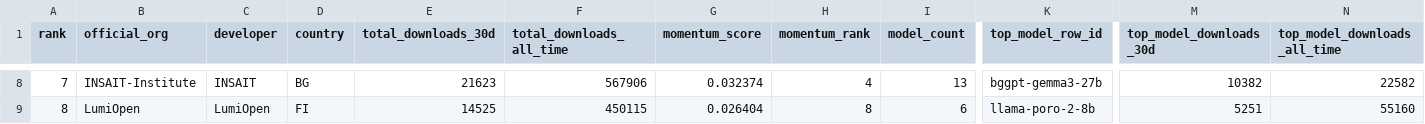
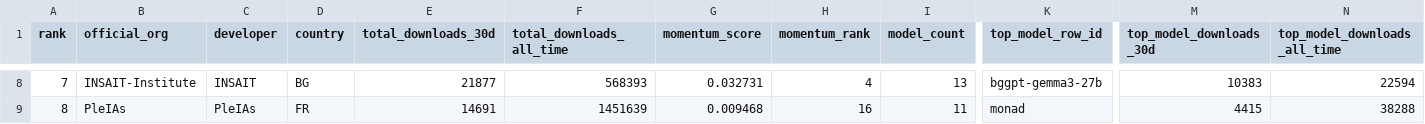
Before and after one commit to speakleash/European-LLM-download-leaderboard, a CSV file: output/leaderboard_orgs.csv, drawn as a sheet; only a part is shown, gaps mark what is left out; the diff covers the shown part only; the diff names each change by its address in the sheet, - before the commit and + after, or states it on an @@ line.

```diff
--- a/output/leaderboard_orgs.csv
+++ b/output/leaderboard_orgs.csv
-E8 (total_downloads_30d): 21623
+E8 (total_downloads_30d): 21877
-F8 (total_downloads_all_time): 567906
+F8 (total_downloads_all_time): 568393
-G8 (momentum_score): 0.032374
+G8 (momentum_score): 0.032731
-M8 (top_model_downloads_30d): 10382
+M8 (top_model_downloads_30d): 10383
-N8 (top_model_downloads_all_time): 22582
+N8 (top_model_downloads_all_time): 22594
-B9 (official_org): LumiOpen
+B9 (official_org): PleIAs
-C9 (developer): LumiOpen
+C9 (developer): PleIAs
-D9 (country): FI
+D9 (country): FR
-E9 (total_downloads_30d): 14525
+E9 (total_downloads_30d): 14691
-F9 (total_downloads_all_time): 450115
+F9 (total_downloads_all_time): 1451639
-G9 (momentum_score): 0.026404
+G9 (momentum_score): 0.009468
-H9 (momentum_rank): 8
+H9 (momentum_rank): 16
-I9 (model_count): 6
+I9 (model_count): 11
-K9 (top_model_row_id): llama-poro-2-8b
+K9 (top_model_row_id): monad
-M9 (top_model_downloads_30d): 5251
+M9 (top_model_downloads_30d): 4415
-N9 (top_model_downloads_all_time): 55160
+N9 (top_model_downloads_all_time): 38288
```
Also changed, not shown: 157 edited cells elsewhere in this file, output/leaderboard.csv, 12 other files.
